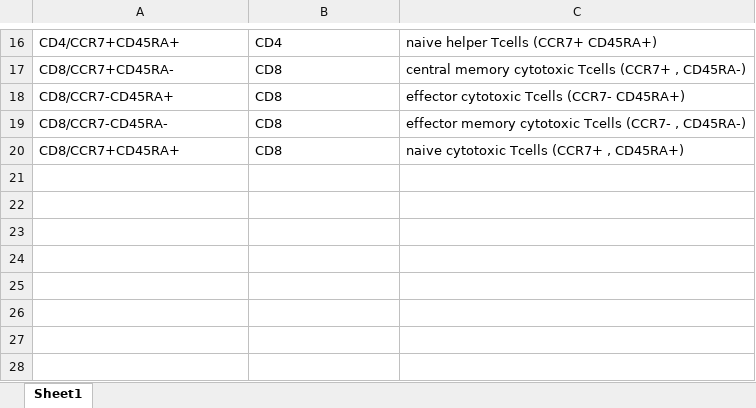
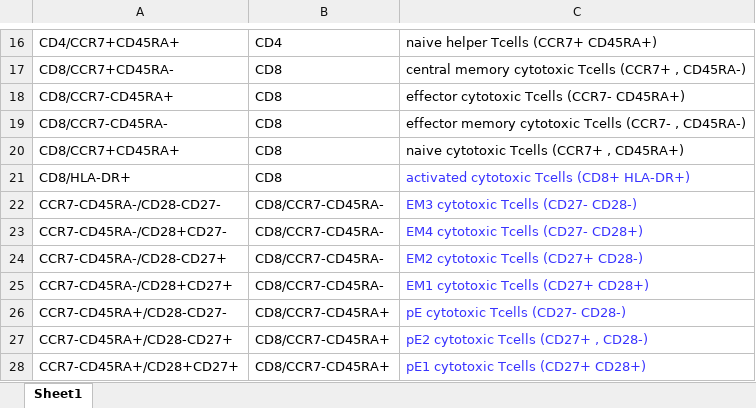
Before and after one commit to hartm425/auto-fcs, an Excel workbook: explore/openCyto/map.xlsx, sheet Sheet1, drawn as a sheet; only a part is shown, gaps mark what is left out; values as stored, in another font and other column widths than the file's, no borders; the diff names each change by its address in the sheet, - before the commit and + after, or states it on an @@ line.

```diff
--- a/explore/openCyto/map.xlsx (sheet Sheet1)
+++ b/explore/openCyto/map.xlsx (sheet Sheet1)
+row 21: CD8/HLA-DR+ | CD8 | activated cytotoxic Tcells (CD8+ HLA-DR+)
+row 22: CCR7-CD45RA-/CD28-CD27- | CD8/CCR7-CD45RA- | EM3 cytotoxic Tcells (CD27- CD28-)
+row 23: CCR7-CD45RA-/CD28+CD27- | CD8/CCR7-CD45RA- | EM4 cytotoxic Tcells (CD27- CD28+)
+row 24: CCR7-CD45RA-/CD28-CD27+ | CD8/CCR7-CD45RA- | EM2 cytotoxic Tcells (CD27+ CD28-)
+row 25: CCR7-CD45RA-/CD28+CD27+ | CD8/CCR7-CD45RA- | EM1 cytotoxic Tcells (CD27+ CD28+)
+row 26: CCR7-CD45RA+/CD28-CD27- | CD8/CCR7-CD45RA+ | pE cytotoxic Tcells (CD27- CD28-)
+row 27: CCR7-CD45RA+/CD28-CD27+ | CD8/CCR7-CD45RA+ | pE2 cytotoxic Tcells (CD27+ , CD28-)
+row 28: CCR7-CD45RA+/CD28+CD27+ | CD8/CCR7-CD45RA+ | pE1 cytotoxic Tcells (CD27+ CD28+)
```
Also changed, not shown: 2 other files.
